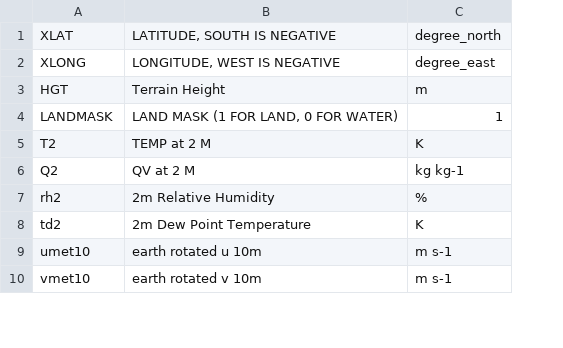
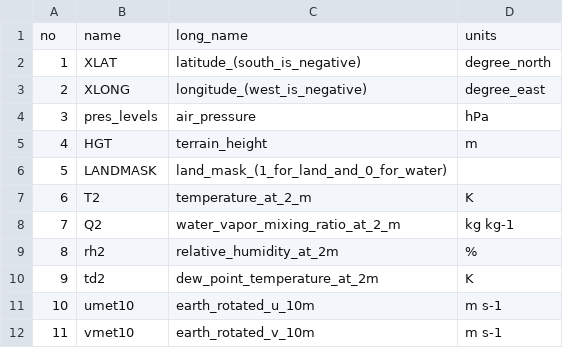
Before and after one commit to YaoChuDoSomething/DLAMP.data, a CSV file: assets/rwrf_Vtable.csv, drawn as a sheet; only a part is shown; removed rows and columns are numbered as before the commit, all else as after; the diff names each change by its address in the sheet, - before the commit and + after, or states it on an @@ line.

Commit message:
Update rwrf_Vtable.csv

```diff
--- a/assets/rwrf_Vtable.csv
+++ b/assets/rwrf_Vtable.csv
+column A, rows 2-3: 1 | 2; rows 5-12: 4 | 5 | 6 | 7 | 8 | 9 | 10 | 11
-column B, rows 1-10: LATITUDE, SOUTH IS NEGATIVE | LONGITUDE, WEST IS NEGATIVE | Terrain Height | LAND MASK (1 FOR LAND, 0 FOR WATER) | TEMP at 2 M | QV at 2 M | 2m Relative Humidity | 2m Dew Point Temperature | earth rotated u 10m | earth rotated v 10m
+column C, rows 2-3: latitude_(south_is_negative) | longitude_(west_is_negative); rows 5-12: terrain_height | land_mask_(1_for_land_and_0_for_water) | temperature_at_2_m | water_vapor_mixing_ratio_at_2_m | relative_humidity_at_2m | dew_point_temperature_at_2m | earth_rotated_u_10m | earth_rotated_v_10m
+row 1: no | name | long_name | units
+row 4: 3 | pres_levels | air_pressure | hPa
-D6: 1
+D6: (empty)
```
